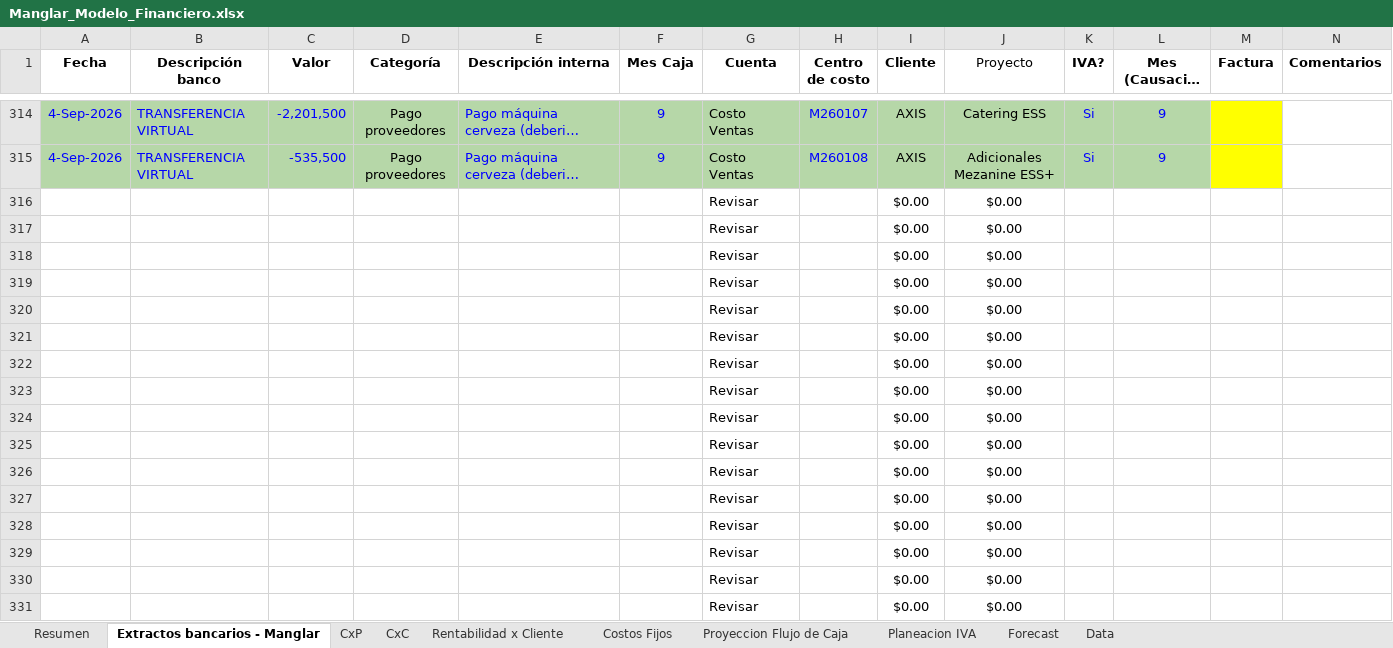
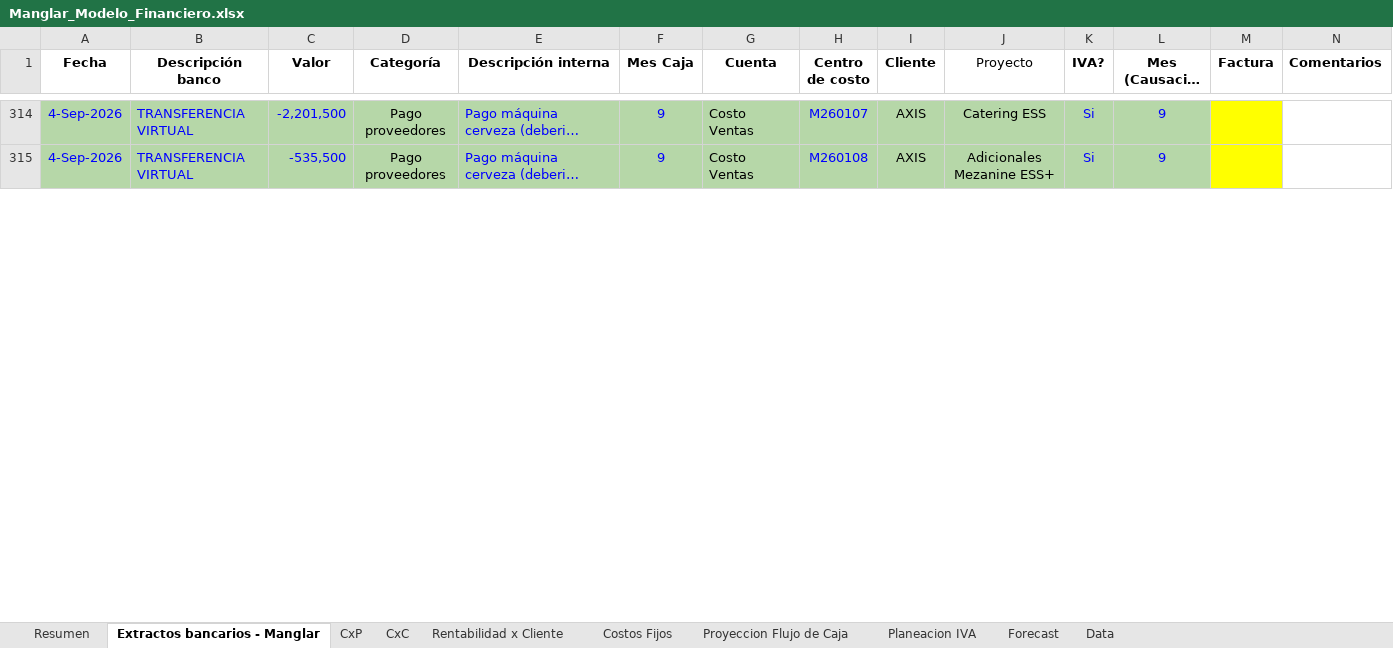
Before and after one commit to santiagomanglar/dashboard-manglar, an Excel workbook: Manglar_Modelo_Financiero.xlsx, sheet Extractos bancarios - Manglar, drawn as a sheet; only a part is shown, gaps mark what is left out; long unchanged cells end in …; values as stored, in another font and other column widths than the file's, no borders; conditional formats not drawn; removed rows and columns are numbered as before the commit, all else as after; rows hold the shown columns only; the diff covers the shown part only; the diff names each change by its address in the sheet, - before the commit and + after, or states it on an @@ line.

```diff
--- a/Manglar_Modelo_Financiero.xlsx (sheet Extractos bancarios - Manglar)
+++ b/Manglar_Modelo_Financiero.xlsx (sheet Extractos bancarios - Manglar)
-row 316:  |  |  |  |  |  | Revisar |  | $0.00 | $0.00
-row 317:  |  |  |  |  |  | Revisar |  | $0.00 | $0.00
-row 318:  |  |  |  |  |  | Revisar |  | $0.00 | $0.00
-row 319:  |  |  |  |  |  | Revisar |  | $0.00 | $0.00
-row 320:  |  |  |  |  |  | Revisar |  | $0.00 | $0.00
-row 321:  |  |  |  |  |  | Revisar |  | $0.00 | $0.00
-row 322:  |  |  |  |  |  | Revisar |  | $0.00 | $0.00
-row 323:  |  |  |  |  |  | Revisar |  | $0.00 | $0.00
-row 324:  |  |  |  |  |  | Revisar |  | $0.00 | $0.00
-row 325:  |  |  |  |  |  | Revisar |  | $0.00 | $0.00
-row 326:  |  |  |  |  |  | Revisar |  | $0.00 | $0.00
-row 327:  |  |  |  |  |  | Revisar |  | $0.00 | $0.00
-row 328:  |  |  |  |  |  | Revisar |  | $0.00 | $0.00
-row 329:  |  |  |  |  |  | Revisar |  | $0.00 | $0.00
-row 330:  |  |  |  |  |  | Revisar |  | $0.00 | $0.00
-row 331:  |  |  |  |  |  | Revisar |  | $0.00 | $0.00
```
Also changed, not shown: 24 added rows, 8 removed rows, 6 edited cells and cell formats elsewhere in this sheet, sheet CxP, sheet CxC, sheet Proyeccion Flujo de Caja, sheet Resumen, sheet Planeacion IVA, sheet Rentabilidad x Cliente, formulas that keep their value.
